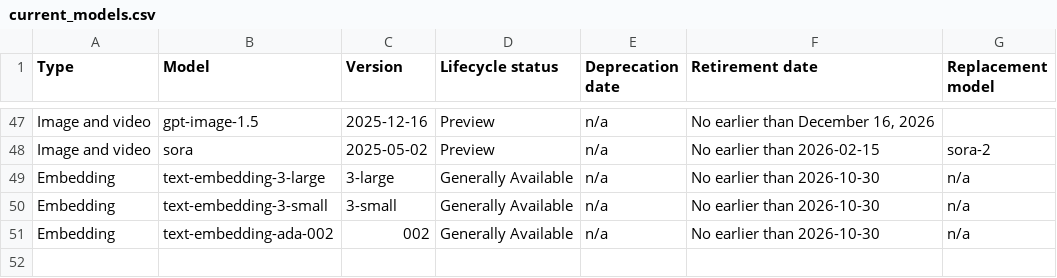
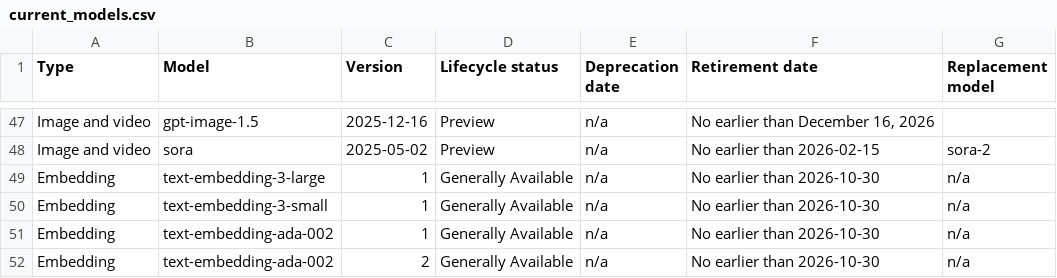
Before and after one commit to nlinc1905/ai-model-retirements-rss, a CSV file: output/current_models.csv, drawn as a sheet; only a part is shown, gaps mark what is left out.

```diff
--- a/output/current_models.csv
+++ b/output/current_models.csv
@@ -48,4 +48,5 @@ Image and video,gpt-image-1.5,2025-12-16,Preview,n/a,"No earlier than December 1
 Image and video,sora,2025-05-02,Preview,n/a,No earlier than 2026-02-15,sora-2
-Embedding,text-embedding-3-large,3-large,Generally Available,n/a,No earlier than 2026-10-30,n/a
-Embedding,text-embedding-3-small,3-small,Generally Available,n/a,No earlier than 2026-10-30,n/a
-Embedding,text-embedding-ada-002,002,Generally Available,n/a,No earlier than 2026-10-30,n/a
+Embedding,text-embedding-3-large,1,Generally Available,n/a,No earlier than 2026-10-30,n/a
+Embedding,text-embedding-3-small,1,Generally Available,n/a,No earlier than 2026-10-30,n/a
+Embedding,text-embedding-ada-002,1,Generally Available,n/a,No earlier than 2026-10-30,n/a
+Embedding,text-embedding-ada-002,2,Generally Available,n/a,No earlier than 2026-10-30,n/a
```
Also changed, not shown: 2 other files.
